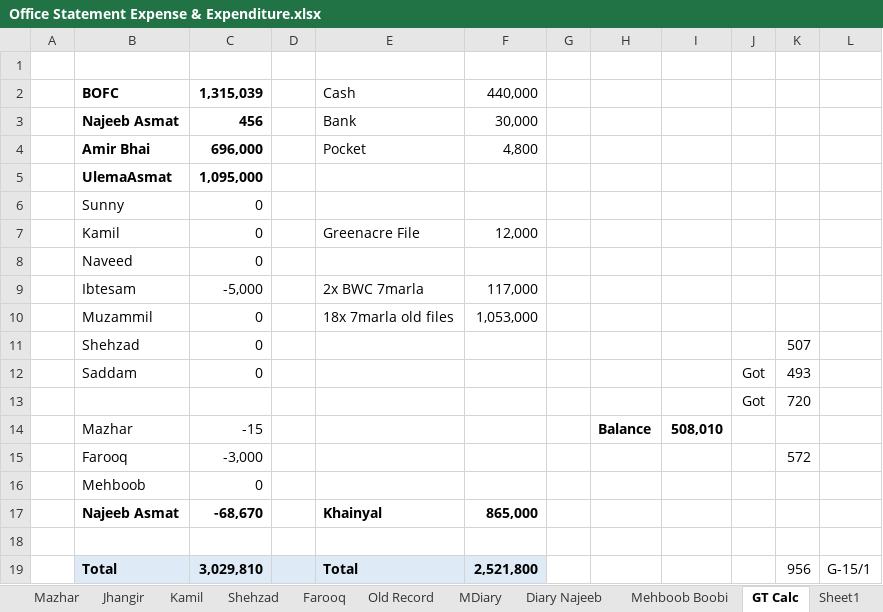
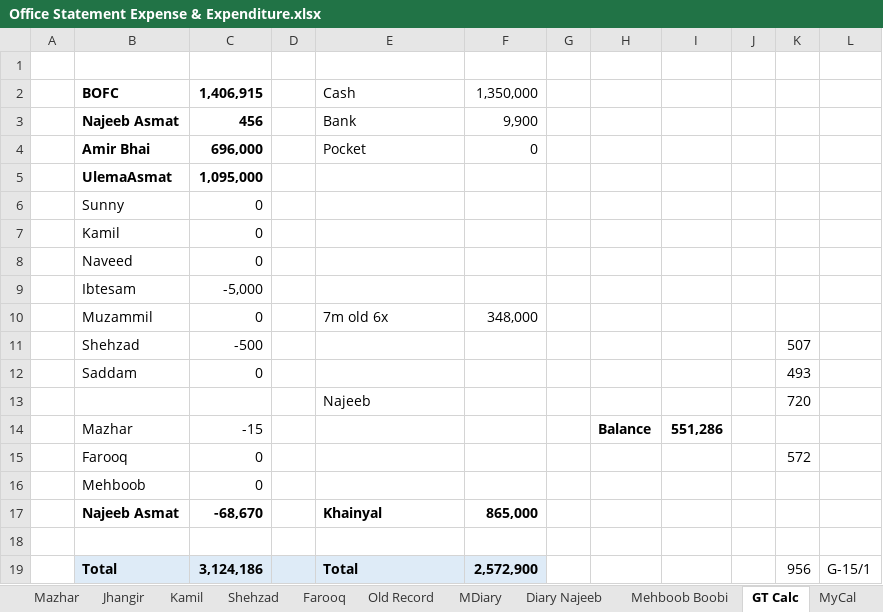
Before and after one commit to najeebassociates/Excel-For-Sell, an Excel workbook: Office Statement Expense & Expenditure.xlsx, sheet GT Calc, drawn as a sheet; values as stored, in another font and other column widths than the file's, no borders; removed rows and columns are numbered as before the commit, all else as after; the diff names each change by its address in the sheet, - before the commit and + after, or states it on an @@ line.

```diff
--- a/Office Statement Expense & Expenditure.xlsx (sheet GT Calc)
+++ b/Office Statement Expense & Expenditure.xlsx (sheet GT Calc)
-sheet tab: Sheet1
+sheet tab: MyCal
-C2: 1,315,039
+C2: 1,406,915
-F2: 440,000
+F2: 1,350,000
-F3: 30,000
+F3: 9,900
-F4: 4,800
+F4: 0
-E7: Greenacre File
+E7: (empty)
-F7: 12,000
+F7: (empty)
-E9: 2x BWC 7marla
+E9: (empty)
-F9: 117,000
+F9: (empty)
-E10: 18x 7marla old files
+E10: 7m old 6x
-F10: 1,053,000
+F10: 348,000
-C11: 0
+C11: -500
-J12: Got
+J12: (empty)
-row 13:  |  |  |  |  |  |  |  |  | Got | 720
+row 13:  |  |  |  | Najeeb |  |  |  |  |  | 720
-I14: 508,010
+I14: 551,286
-C15: -3,000
+C15: 0
-C19: 3,029,810
+C19: 3,124,186
-F19: 2,521,800
+F19: 2,572,900
```
Also changed, not shown: sheet BOFC, sheet MyCal, sheet Shehzad, sheet Farooq, formulas that keep their value.
